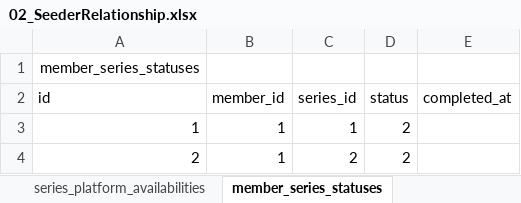
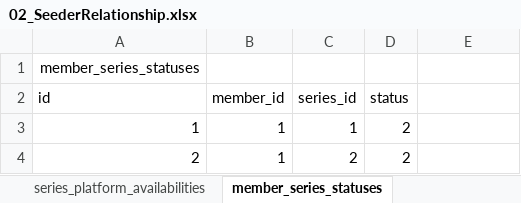
Before and after one commit to Gshimabuku/anime_library, an Excel workbook: database/seeders/02_SeederRelationship.xlsx, sheet member_series_statuses, drawn as a sheet; only a part is shown; values as stored, in another font and other column widths than the file's, no borders; the diff names each change by its address in the sheet, - before the commit and + after, or states it on an @@ line.

```diff
--- a/database/seeders/02_SeederRelationship.xlsx (sheet member_series_statuses)
+++ b/database/seeders/02_SeederRelationship.xlsx (sheet member_series_statuses)
-E2: completed_at
+E2: (empty)
```
Also changed, not shown: sheet series_platform_availabilities, database/seeders/01_SeederWork.xlsx, 36 other files.
